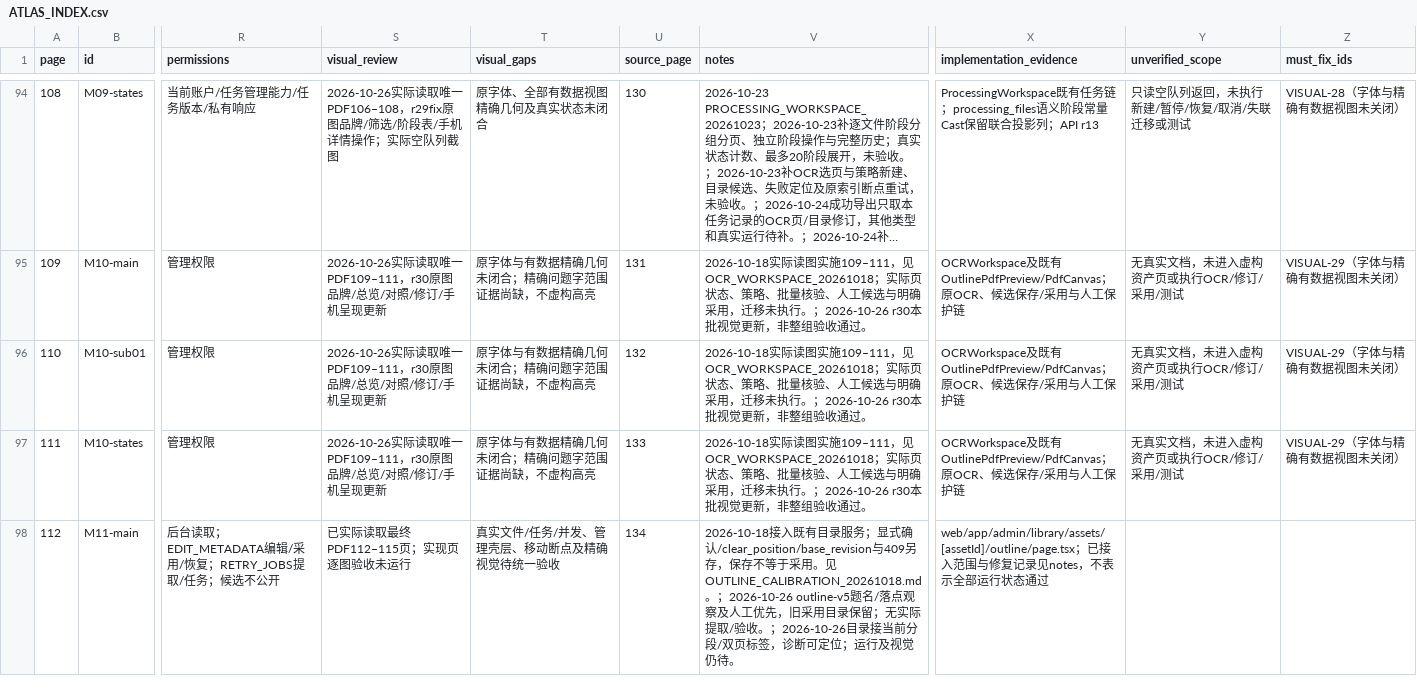
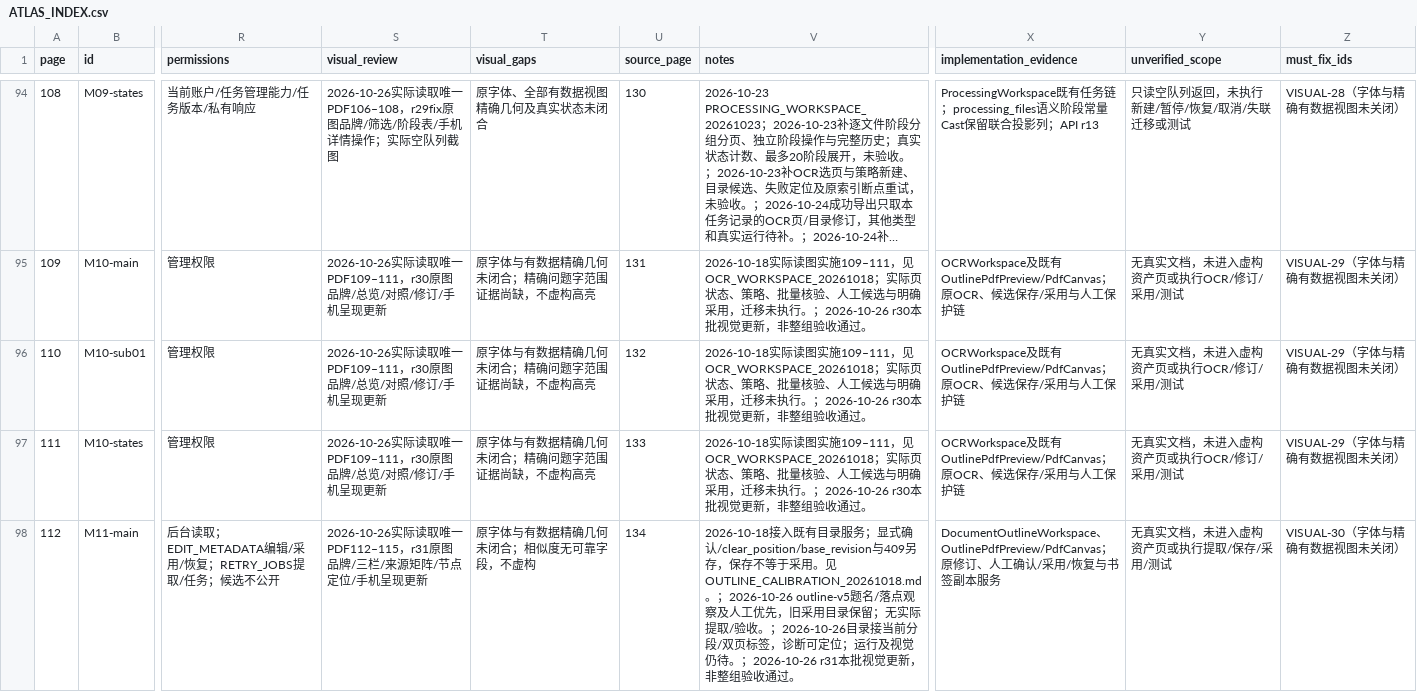
Before and after one commit to WinstonMo0807/social-theory-library, a CSV file: docs/stl4/ATLAS_INDEX.csv, drawn as a sheet; only a part is shown, gaps mark what is left out; long unchanged cells end in …; the diff covers the shown part only; the diff names each change by its address in the sheet, - before the commit and + after, or states it on an @@ line.

Commit message:
fix(outline): align calibration and source comparison with final atlas

```diff
--- a/docs/stl4/ATLAS_INDEX.csv
+++ b/docs/stl4/ATLAS_INDEX.csv
-S98 (visual_review): 已实际读取最终PDF112–115页；实现页逐图验收未运行
+S98 (visual_review): 2026-10-26实际读取唯一PDF112–115，r31原图品牌/三栏/来源矩阵/节点定位/手机呈现更新
-T98 (visual_gaps): 真实文件/任务/并发、管理壳层、移动断点及精确视觉待统一验收
+T98 (visual_gaps): 原字体与有数据精确几何未闭合；相似度无可靠字段，不虚构
-V98 (notes): …觉仍待。
+V98 (notes): …觉仍待。；2026-10-26 r31本批视觉更新，非整组验收通过。
-X98 (implementation_evidence): web/app/admin/library/assets/[assetId]/outline/page.tsx；已接入范围与修复记录见notes，不表示全部运行状态通过
+X98 (implementation_evidence): DocumentOutlineWorkspace、OutlinePdfPreview/PdfCanvas；原修订、人工确认/采用/恢复与书签副本服务
-Y98 (unverified_scope): (empty)
+Y98 (unverified_scope): 无真实文档，未进入虚构资产页或执行提取/保存/采用/测试
-Z98 (must_fix_ids): (empty)
+Z98 (must_fix_ids): VISUAL-30（字体与精确有数据视图未关闭）
```
Also changed, not shown: 18 edited cells elsewhere in this file, 17 other files.
